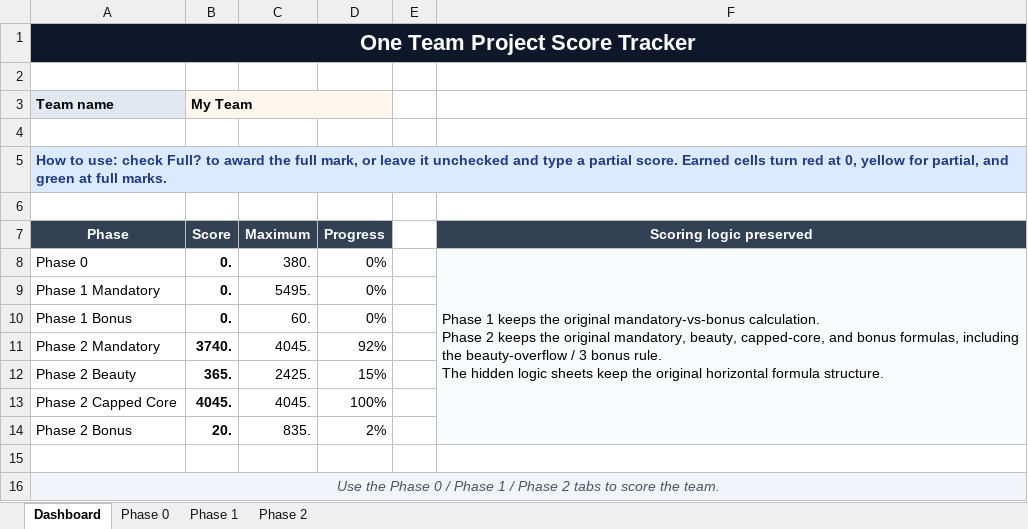
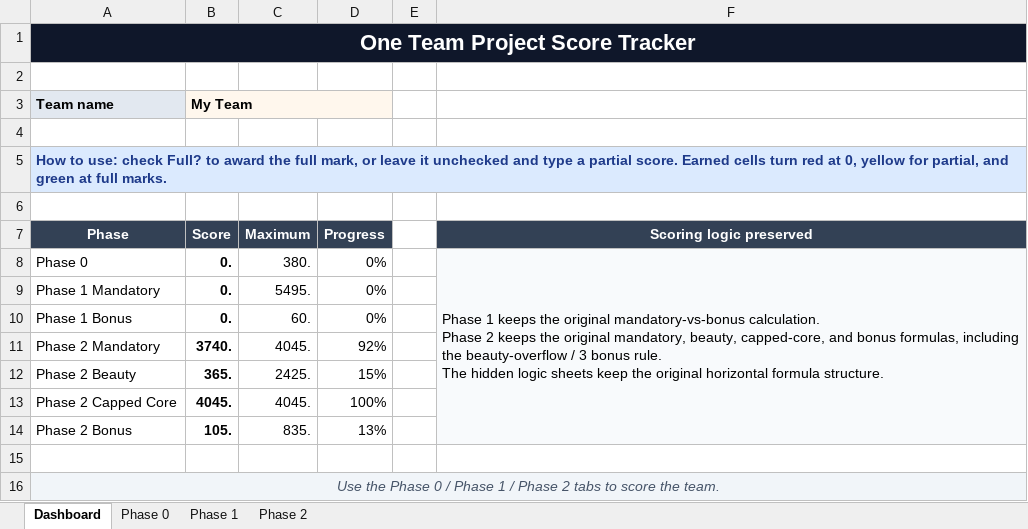
Before and after one commit to rezaxgz/Plants-vs-Zombies-2, an Excel workbook: ap project documents/AP_project_2026_one_team_tracker.xlsx, sheet Dashboard, drawn as a sheet; values as stored, in another font and other column widths than the file's, no borders; conditional formats not drawn; the diff names each change by its address in the sheet, - before the commit and + after, or states it on an @@ line.

```diff
--- a/ap project documents/AP_project_2026_one_team_tracker.xlsx (sheet Dashboard)
+++ b/ap project documents/AP_project_2026_one_team_tracker.xlsx (sheet Dashboard)
-B14 (Score): 20.
+B14 (Score): 105.
-D14 (Progress): 2%
+D14 (Progress): 13%
```
Also changed, not shown: sheet Phase 2, 6 other files.
